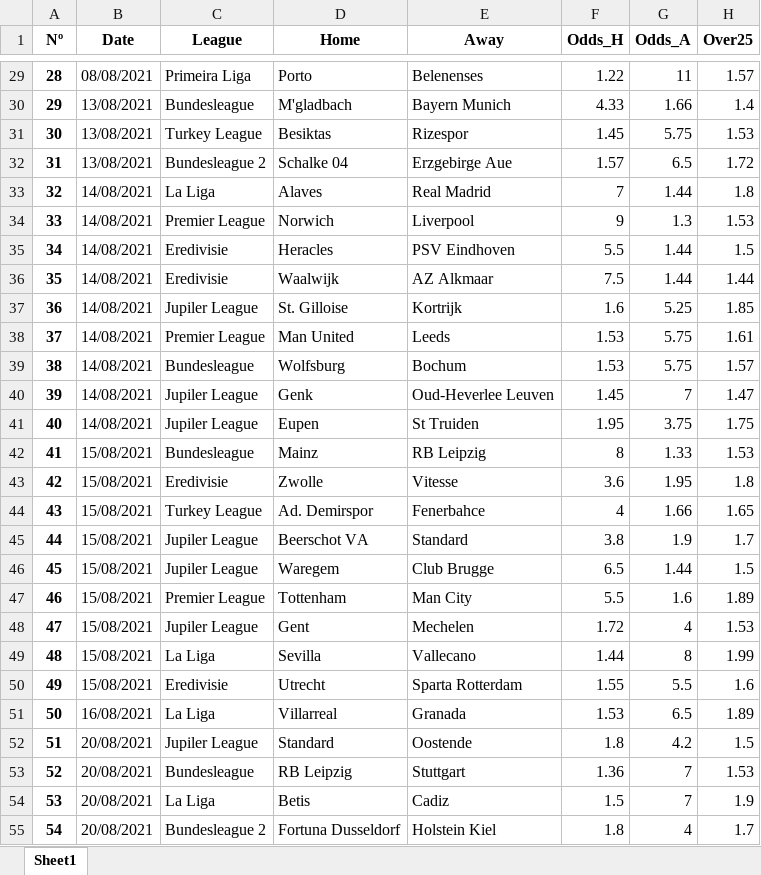
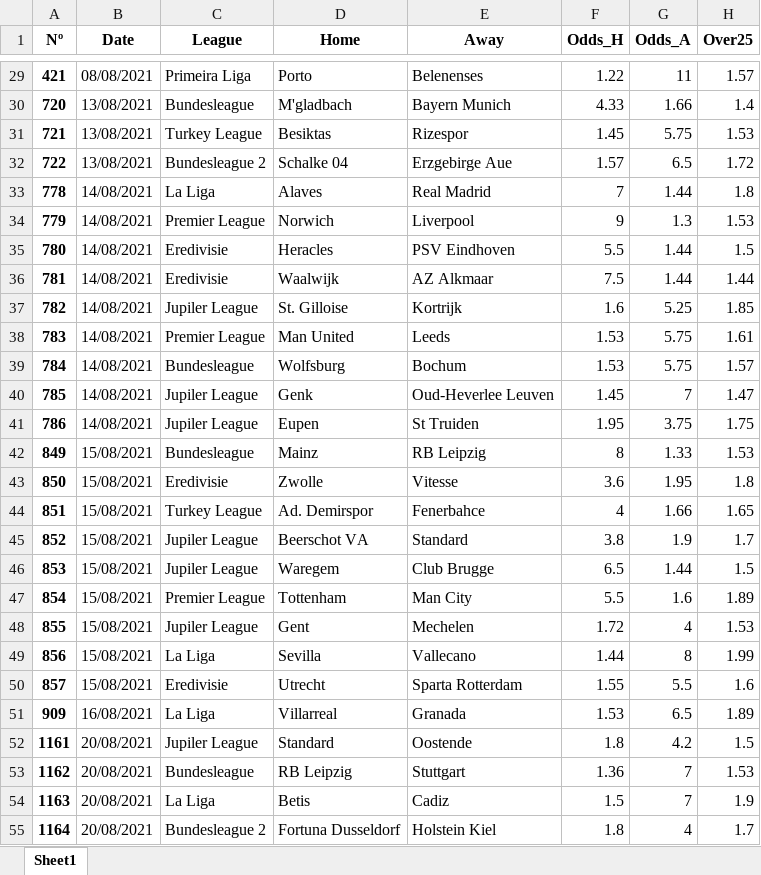
Before and after one commit to VissoBR/football-data-BD, an Excel workbook: Europa principais 27 ligas com gol no 2_tempo.xlsx, sheet Sheet1, drawn as a sheet; only a part is shown, gaps mark what is left out; values as stored, in another font and other column widths than the file's, no borders; the diff covers the shown part only; the diff names each change by its address in the sheet, - before the commit and + after, or states it on an @@ line.

```diff
--- a/Europa principais 27 ligas com gol no 2_tempo.xlsx (sheet Sheet1)
+++ b/Europa principais 27 ligas com gol no 2_tempo.xlsx (sheet Sheet1)
-A29 (Nº): 28
+A29 (Nº): 421
-A30 (Nº): 29
+A30 (Nº): 720
-A31 (Nº): 30
+A31 (Nº): 721
-A32 (Nº): 31
+A32 (Nº): 722
-A33 (Nº): 32
+A33 (Nº): 778
-A34 (Nº): 33
+A34 (Nº): 779
-A35 (Nº): 34
+A35 (Nº): 780
-A36 (Nº): 35
+A36 (Nº): 781
-A37 (Nº): 36
+A37 (Nº): 782
-A38 (Nº): 37
+A38 (Nº): 783
-A39 (Nº): 38
+A39 (Nº): 784
-A40 (Nº): 39
+A40 (Nº): 785
-A41 (Nº): 40
+A41 (Nº): 786
-A42 (Nº): 41
+A42 (Nº): 849
-A43 (Nº): 42
+A43 (Nº): 850
-A44 (Nº): 43
+A44 (Nº): 851
-A45 (Nº): 44
+A45 (Nº): 852
-A46 (Nº): 45
+A46 (Nº): 853
-A47 (Nº): 46
+A47 (Nº): 854
-A48 (Nº): 47
+A48 (Nº): 855
-A49 (Nº): 48
+A49 (Nº): 856
-A50 (Nº): 49
+A50 (Nº): 857
-A51 (Nº): 50
+A51 (Nº): 909
-A52 (Nº): 51
+A52 (Nº): 1161
-A53 (Nº): 52
+A53 (Nº): 1162
-A54 (Nº): 53
+A54 (Nº): 1163
-A55 (Nº): 54
+A55 (Nº): 1164
```
Also changed, not shown: 1771 edited cells elsewhere in this sheet.
